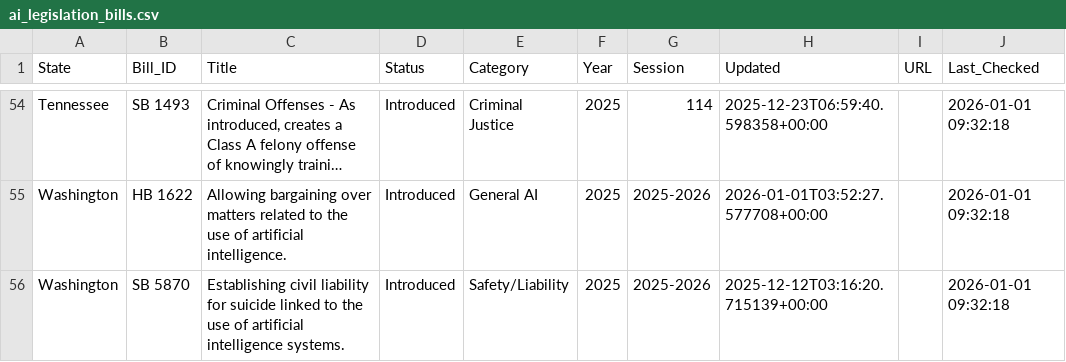
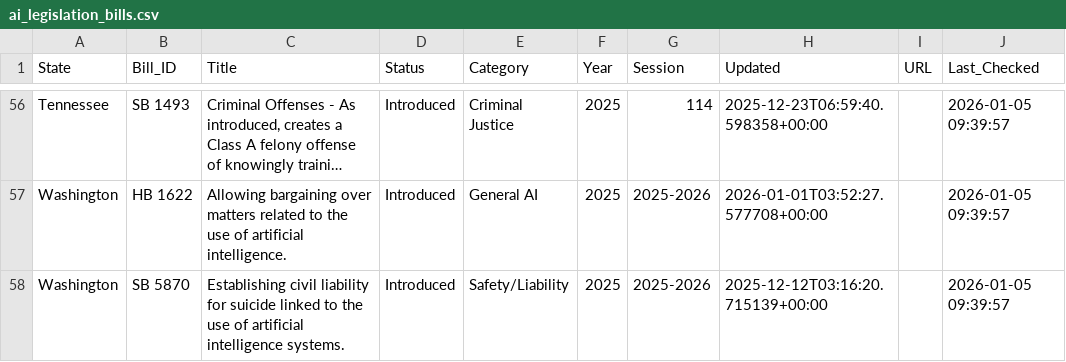
Before and after one commit to nikzei/state-ai-legislation-tracker, a CSV file: data/ai_legislation_bills.csv, drawn as a sheet; only a part is shown, gaps mark what is left out; long unchanged cells end in …; addresses are those after the commit; the diff covers the shown part only; the diff names each change by its address in the sheet, - before the commit and + after, or states it on an @@ line.

```diff
--- a/data/ai_legislation_bills.csv
+++ b/data/ai_legislation_bills.csv
-J56:J58 (Last_Checked): 2026-01-01 09:32:18
+J56:J58 (Last_Checked): 2026-01-05 09:39:57
```
Also changed, not shown: 3 added rows, 1 removed row and 56 edited cells elsewhere in this file, data/ai_legislation_summary.csv.
